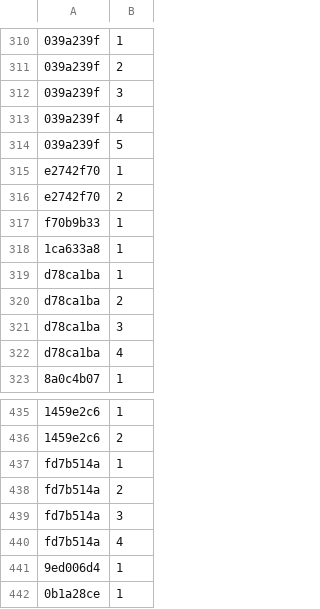
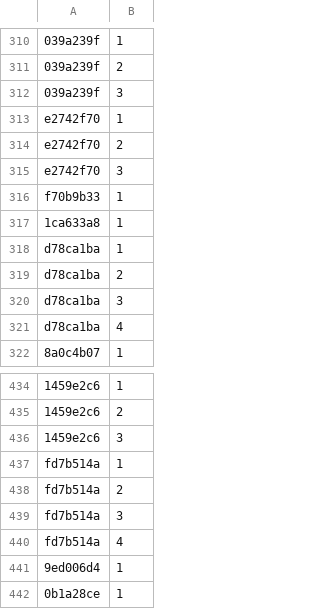
Before and after one commit to Lockpickers-United/lpu-belt-explorer, a CSV file: media.csv, drawn as a sheet; only a part is shown, gaps mark what is left out; removed rows and columns are numbered as before the commit, all else as after; the diff names each change by its address in the sheet, - before the commit and + after, or states it on an @@ line.

```diff
--- a/media.csv
+++ b/media.csv
-row 313: 039a239f | 4
-row 314: 039a239f | 5
+row 315: e2742f70 | 3
+row 436: 1459e2c6 | 3
```
Also changed, not shown: data.csv, 4 other files.
